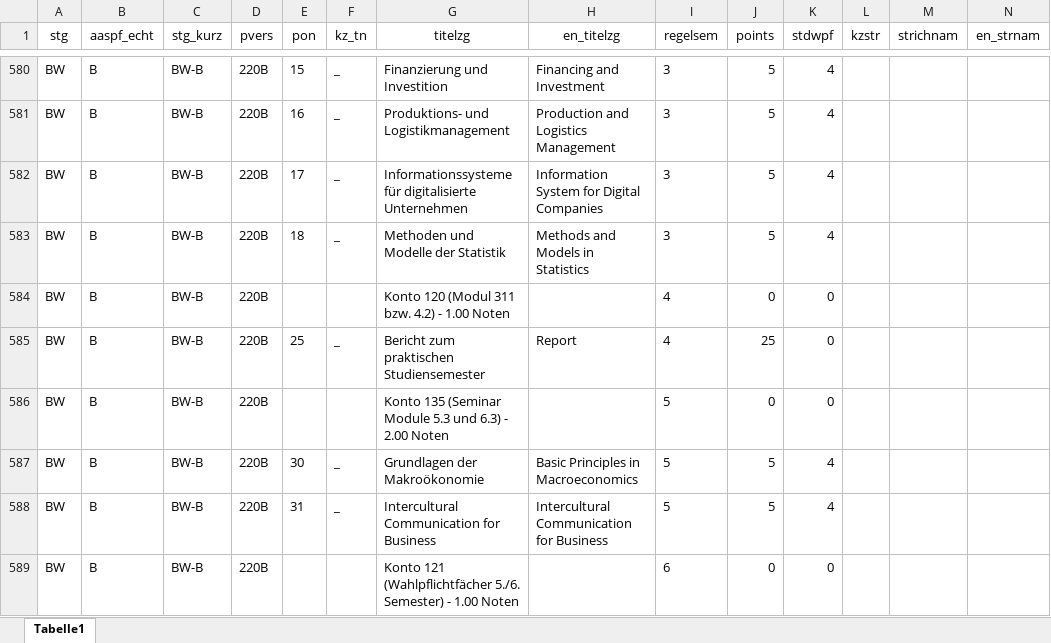
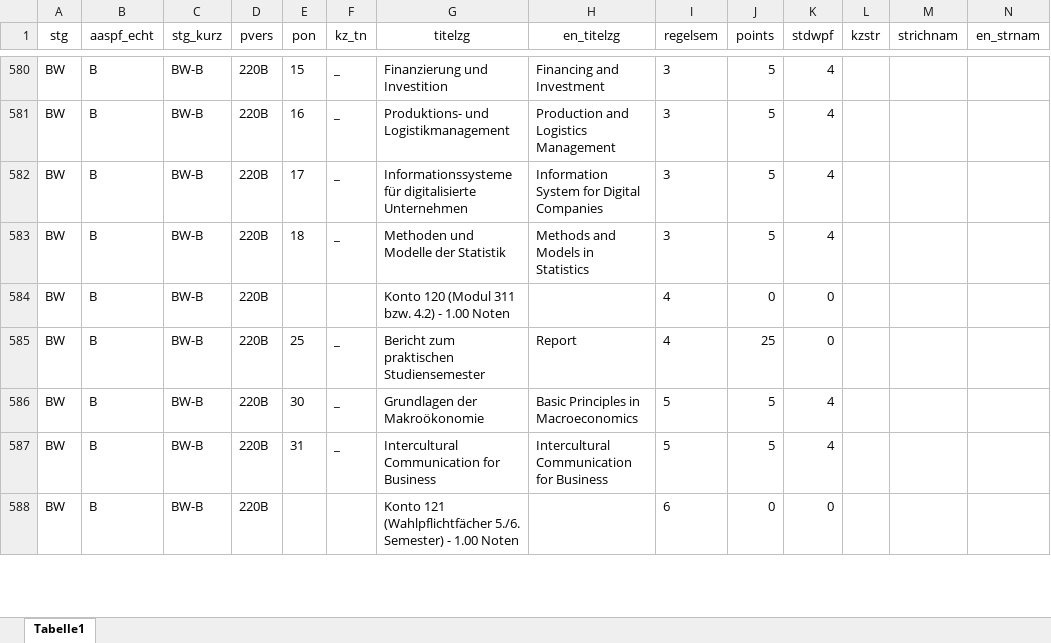
Before and after one commit to tgermer/stg, an Excel workbook: _data/#3739_modulkatalog.xlsx, sheet Tabelle1, drawn as a sheet; only a part is shown, gaps mark what is left out; values as stored, in another font and other column widths than the file's, no borders; removed rows and columns are numbered as before the commit, all else as after; rows hold the shown columns only; the diff covers the shown part only; the diff names each change by its address in the sheet, - before the commit and + after, or states it on an @@ line.

```diff
--- a/_data/#3739_modulkatalog.xlsx (sheet Tabelle1)
+++ b/_data/#3739_modulkatalog.xlsx (sheet Tabelle1)
-row 586: BW | B | BW-B | 220B |  |  | Konto 135 (Seminar Module 5.3 und 6.3) - 2.00 Noten |  | 5 | 0 | 0
```
Also changed, not shown: 34 added rows, 23 removed rows, 14 moved rows and 27 edited cells elsewhere in this sheet, 1 other file.
